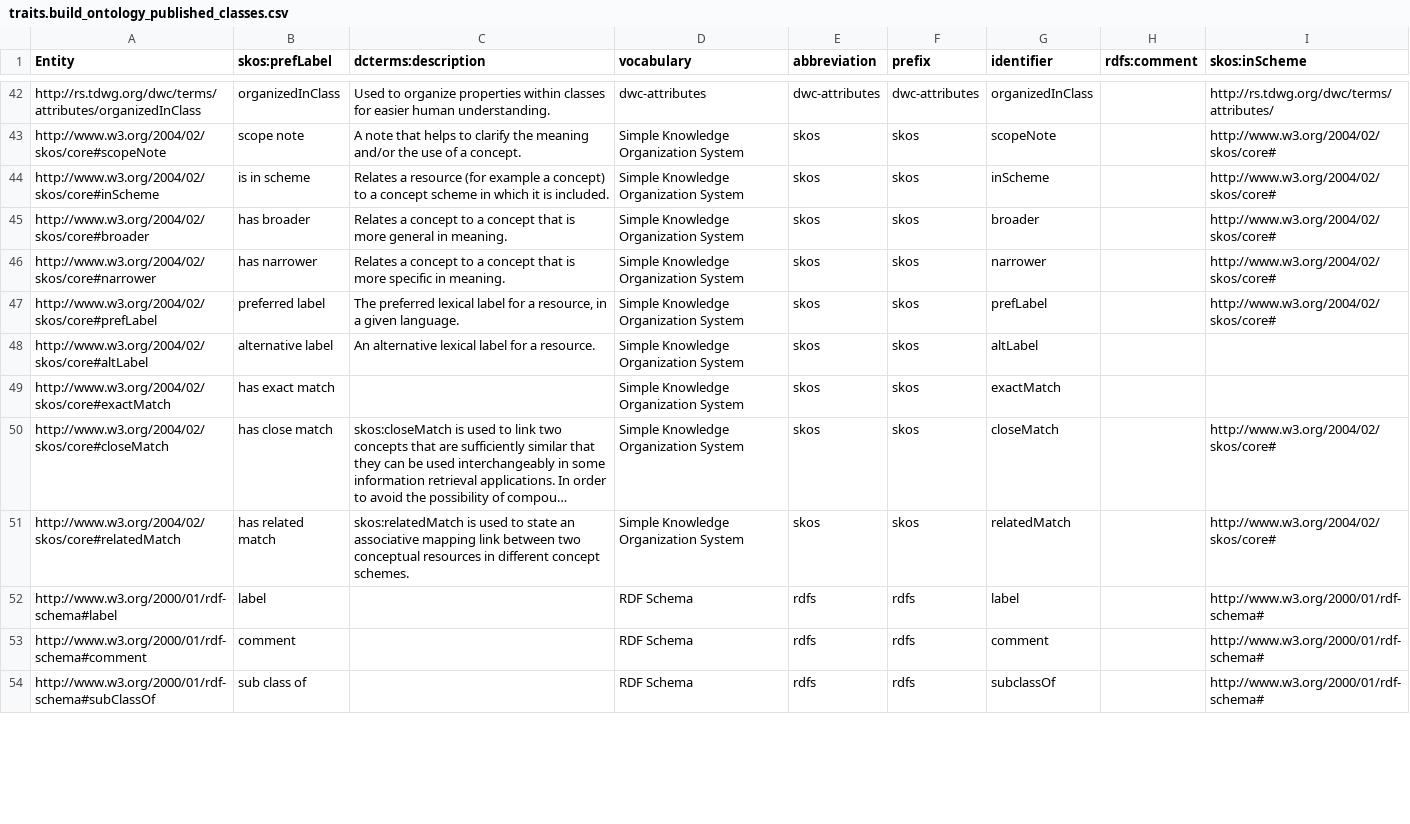
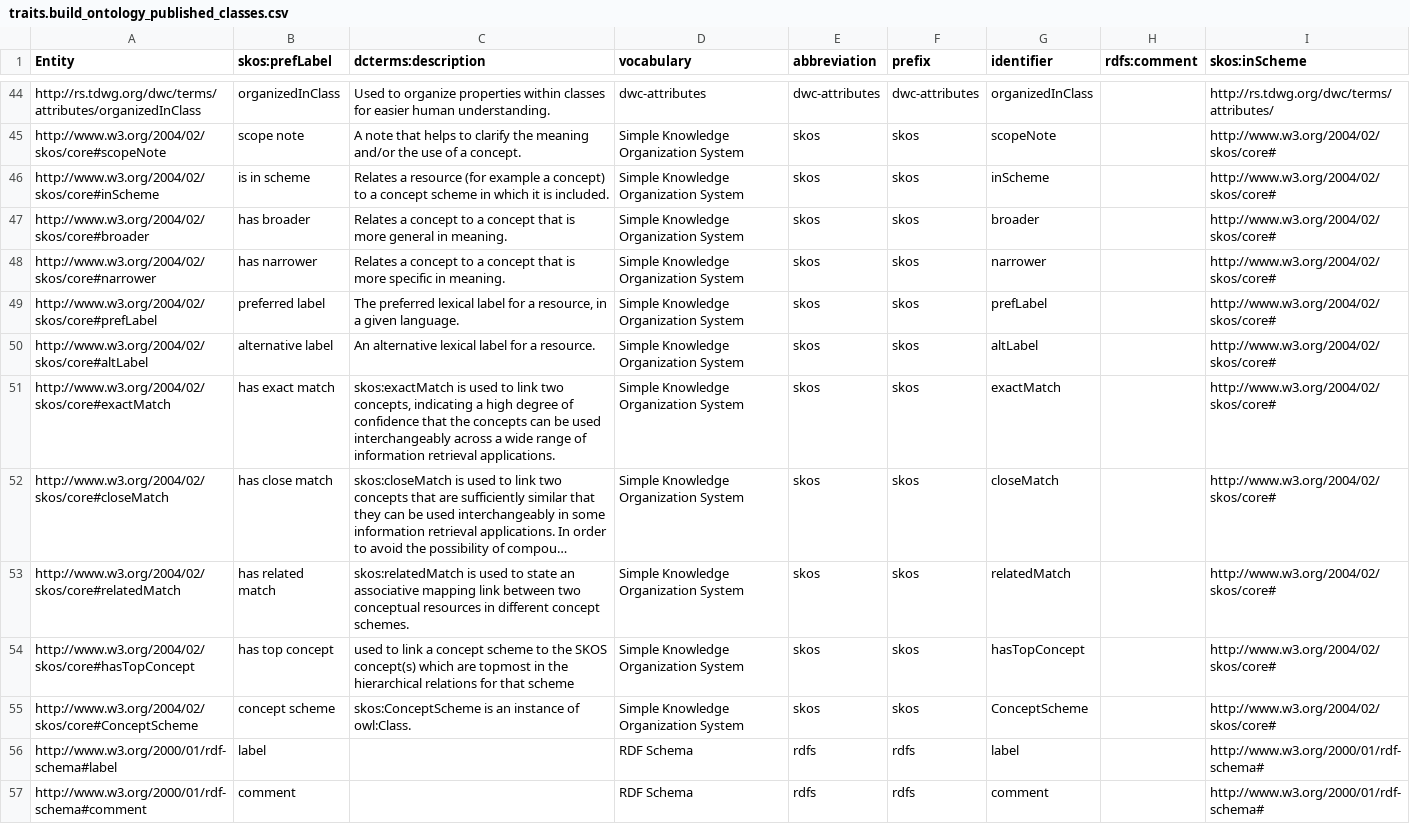
Before and after one commit to traitecoevo/traits.build, a CSV file: ontology/data/traits.build_ontology_published_classes.csv, drawn as a sheet; only a part is shown, gaps mark what is left out; the shorter side is filled out with more unchanged rows; long unchanged cells end in …; addresses are those after the commit; the diff covers the shown part only; the diff names each change by its address in the sheet, - before the commit and + after, or states it on an @@ line.

```diff
--- a/ontology/data/traits.build_ontology_published_classes.csv
+++ b/ontology/data/traits.build_ontology_published_classes.csv
-I50:I51 (skos:inScheme): (empty)
+I50:I51 (skos:inScheme): http://www.w3.org/2004/02/skos/core#
-C51 (dcterms:description): (empty)
+C51 (dcterms:description): skos:exactMatch is used to link two concepts, indicating a high degree of confidence that the concepts can be used interchangeably across a wide range of information retrieval applications.
+row 54: http://www.w3.org/2004/02/skos/core#hasTopConcept | has top concept | used to link a concept scheme to the SKOS concept(s) which are topmost in the hierarchical relations for that scheme | Simple Knowledge Organization System | skos | skos | hasTopConcept |  | http://www.w3.org/2004/02/skos/core#
+row 55: http://www.w3.org/2004/02/skos/core#ConceptScheme | concept scheme | skos:ConceptScheme is an instance of owl:Class. | Simple Knowledge Organization System | skos | skos | ConceptScheme |  | http://www.w3.org/2004/02/skos/core#
```
Also changed, not shown: 16 added rows, 1 removed row and 8 edited cells elsewhere in this file, ontology/data/traits.build_ontology.csv, ontology/data/traits.build_resource.csv, 20 other files.
